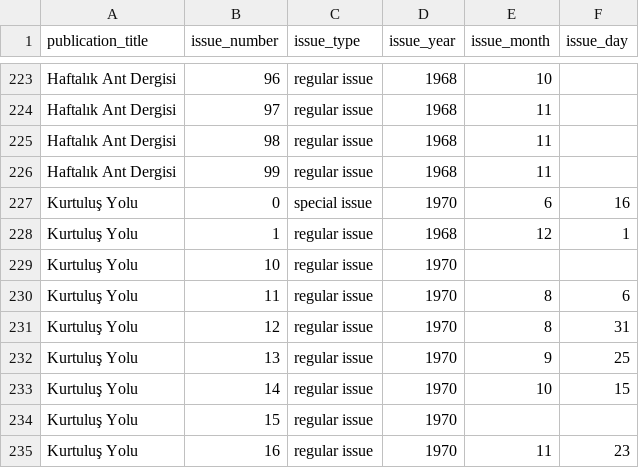
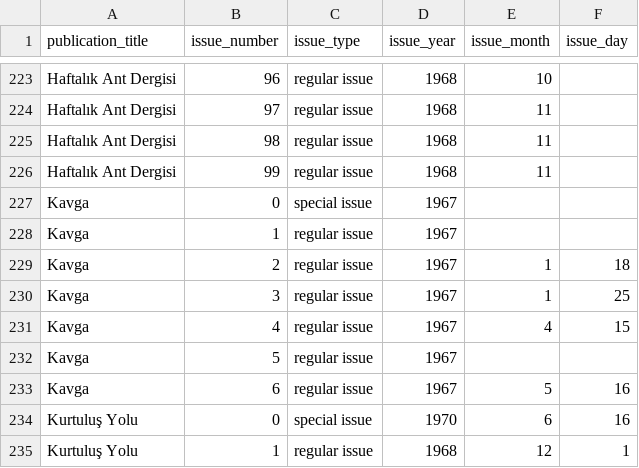
Before and after one commit to ACortellari/ACortellari.github.io, a CSV file: tpc/Sources Database/issues_view.csv, drawn as a sheet; only a part is shown, gaps mark what is left out; the shorter side is filled out with more unchanged rows; the diff covers the shown part only; the diff names each change by its address in the sheet, - before the commit and + after, or states it on an @@ line.

```diff
--- a/tpc/Sources Database/issues_view.csv
+++ b/tpc/Sources Database/issues_view.csv
+row 227: Kavga | 0 | special issue | 1967
+row 228: Kavga | 1 | regular issue | 1967
+row 229: Kavga | 2 | regular issue | 1967 | 1 | 18
+row 230: Kavga | 3 | regular issue | 1967 | 1 | 25
+row 231: Kavga | 4 | regular issue | 1967 | 4 | 15
+row 232: Kavga | 5 | regular issue | 1967
+row 233: Kavga | 6 | regular issue | 1967 | 5 | 16
```
Also changed, not shown: 22 added rows elsewhere in this file, tpc/Sources Database/publications_view.csv, 9 other files.
